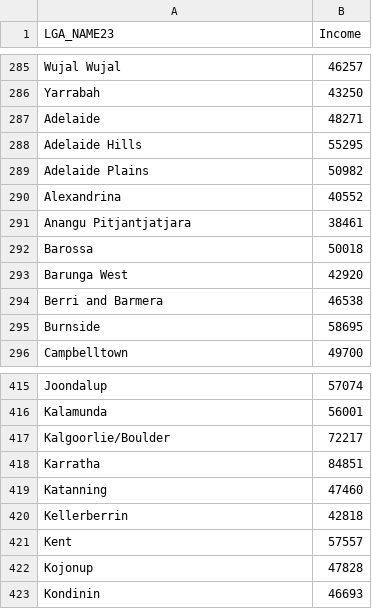
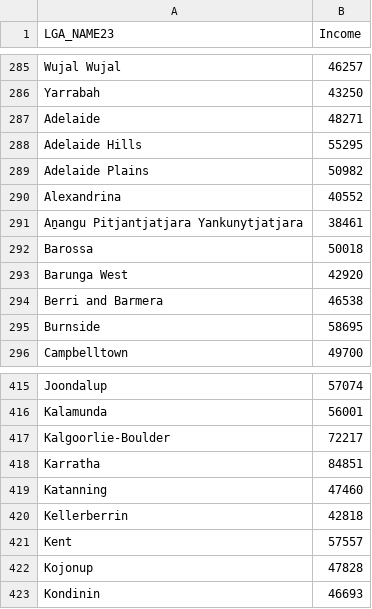
Before and after one commit to Vive0017/AustraliaIncome, a CSV file: LGAIncome1.csv, drawn as a sheet; only a part is shown, gaps mark what is left out.

Commit message:
Update LGAIncome1.csv

```diff
--- a/LGAIncome1.csv
+++ b/LGAIncome1.csv
@@ -290,3 +290,3 @@ Adelaide Plains,50982
 Alexandrina,40552
-Anangu Pitjantjatjara,38461
+Aṉangu Pitjantjatjara Yankunytjatjara,38461
 Barossa,50018
@@ -416,3 +416,3 @@ Joondalup,57074
 Kalamunda,56001
-Kalgoorlie/Boulder,72217
+Kalgoorlie-Boulder,72217
 Karratha,84851
```
